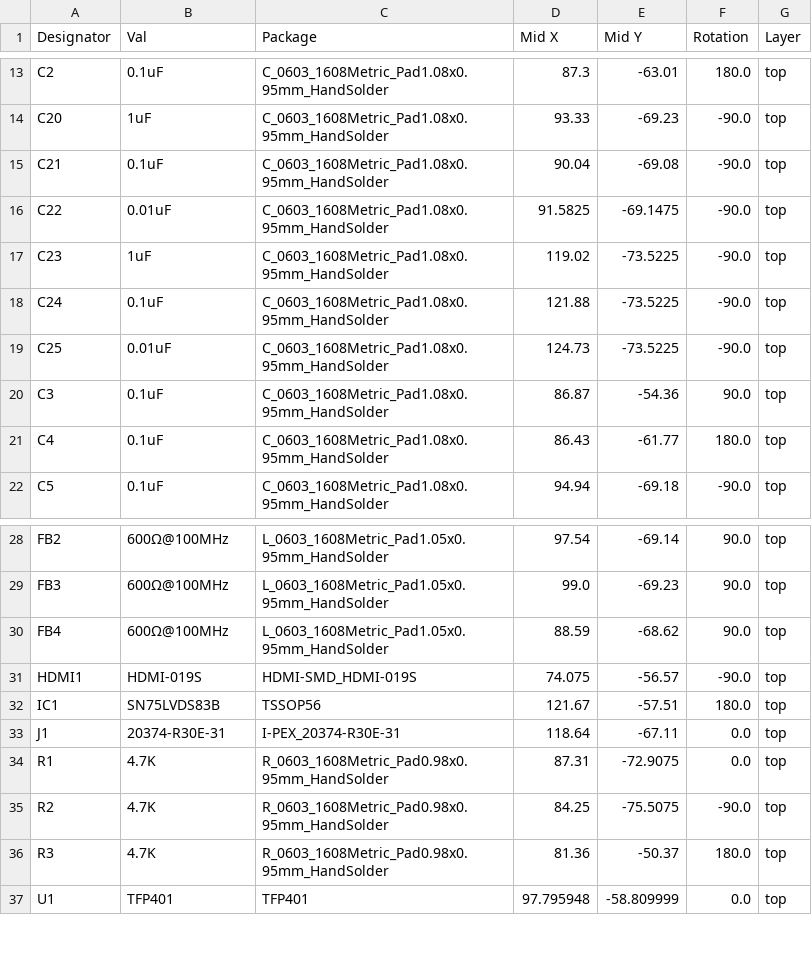
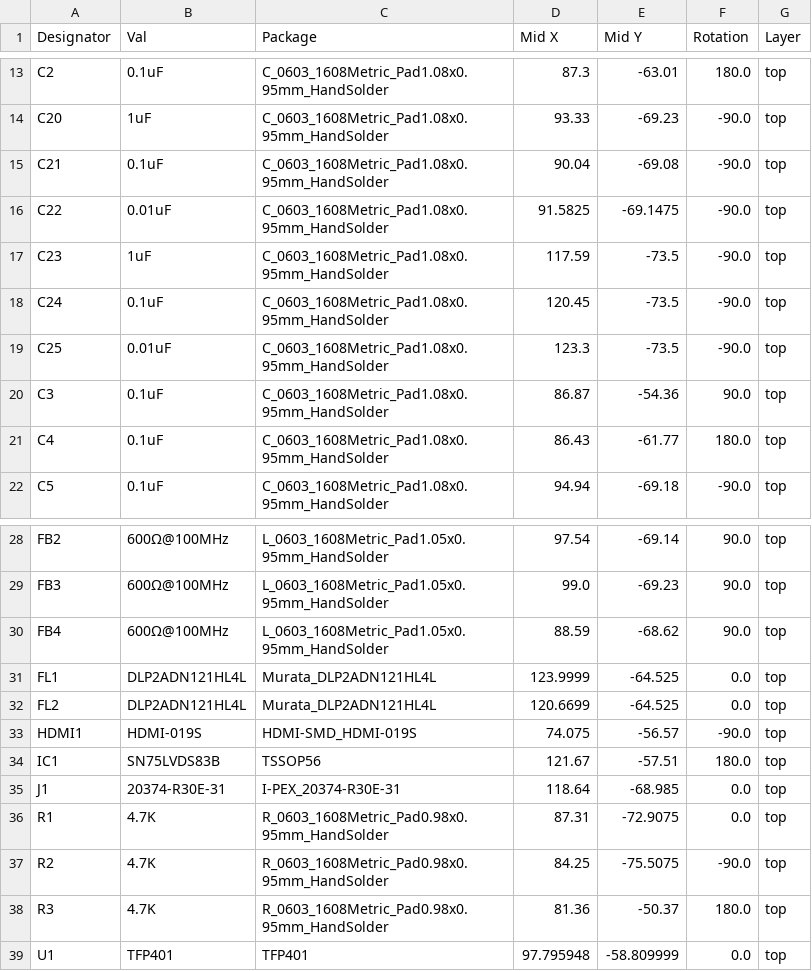
Before and after one commit to exentio/koyomi-hdmi-lvds, a CSV file: gerbers/CPL-koyomi-hdmi-lvds.csv, drawn as a sheet; only a part is shown, gaps mark what is left out.

```diff
--- a/gerbers/CPL-koyomi-hdmi-lvds.csv
+++ b/gerbers/CPL-koyomi-hdmi-lvds.csv
@@ -16,5 +16,5 @@ C21,0.1uF,C_0603_1608Metric_Pad1.08x0.95mm_HandSolder,90.04,-69.08,-90.0,top
 C22,0.01uF,C_0603_1608Metric_Pad1.08x0.95mm_HandSolder,91.5825,-69.1475,-90.0,top
-C23,1uF,C_0603_1608Metric_Pad1.08x0.95mm_HandSolder,119.02,-73.5225,-90.0,top
-C24,0.1uF,C_0603_1608Metric_Pad1.08x0.95mm_HandSolder,121.88,-73.5225,-90.0,top
-C25,0.01uF,C_0603_1608Metric_Pad1.08x0.95mm_HandSolder,124.73,-73.5225,-90.0,top
+C23,1uF,C_0603_1608Metric_Pad1.08x0.95mm_HandSolder,117.59,-73.5,-90.0,top
+C24,0.1uF,C_0603_1608Metric_Pad1.08x0.95mm_HandSolder,120.45,-73.5,-90.0,top
+C25,0.01uF,C_0603_1608Metric_Pad1.08x0.95mm_HandSolder,123.3,-73.5,-90.0,top
 C3,0.1uF,C_0603_1608Metric_Pad1.08x0.95mm_HandSolder,86.87,-54.36,90.0,top
@@ -30,5 +30,7 @@ FB3,600Ω@100MHz,L_0603_1608Metric_Pad1.05x0.95mm_HandSolder,99.0,-69.23,90.0,to
 FB4,600Ω@100MHz,L_0603_1608Metric_Pad1.05x0.95mm_HandSolder,88.59,-68.62,90.0,top
+FL1,DLP2ADN121HL4L,Murata_DLP2ADN121HL4L,123.9999,-64.525,0.0,top
+FL2,DLP2ADN121HL4L,Murata_DLP2ADN121HL4L,120.6699,-64.525,0.0,top
 HDMI1,HDMI-019S,HDMI-SMD_HDMI-019S,74.075,-56.57,-90.0,top
 IC1,SN75LVDS83B,TSSOP56,121.67,-57.51,180.0,top
-J1,20374-R30E-31,I-PEX_20374-R30E-31,118.64,-67.11,0.0,top
+J1,20374-R30E-31,I-PEX_20374-R30E-31,118.64,-68.985,0.0,top
 R1,4.7K,R_0603_1608Metric_Pad0.98x0.95mm_HandSolder,87.31,-72.9075,0.0,top
```
Also changed, not shown: gerbers/BOM-koyomi-hdmi-lvds.csv, 21 other files.
